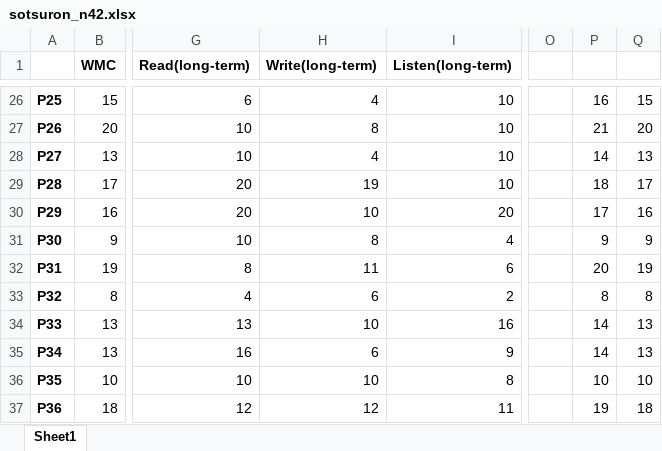
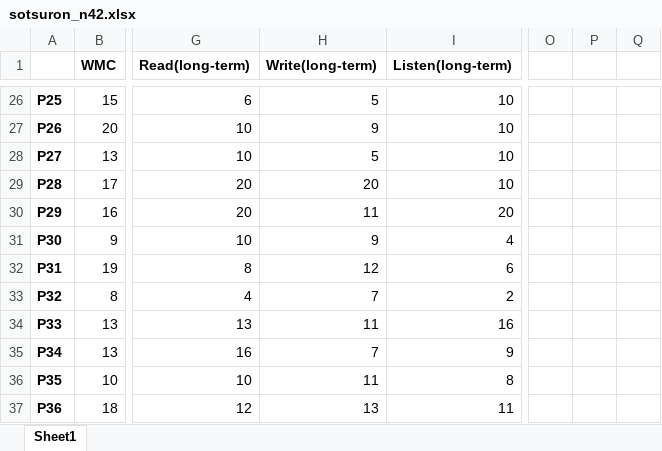
Before and after one commit to Fuga420/memory-learning-comparison, an Excel workbook: data/sotsuron_n42.xlsx, sheet Sheet1, drawn as a sheet; only a part is shown, gaps mark what is left out; values as stored, in another font and other column widths than the file's, no borders; the diff covers the shown part only; the diff names each change by its address in the sheet, - before the commit and + after, or states it on an @@ line.

```diff
--- a/data/sotsuron_n42.xlsx (sheet Sheet1)
+++ b/data/sotsuron_n42.xlsx (sheet Sheet1)
-H26 (Write(long-term)): 4
+H26 (Write(long-term)): 5
-P26: 16
+P26: (empty)
-Q26: 15
+Q26: (empty)
-H27 (Write(long-term)): 8
+H27 (Write(long-term)): 9
-P27: 21
+P27: (empty)
-Q27: 20
+Q27: (empty)
-H28 (Write(long-term)): 4
+H28 (Write(long-term)): 5
-P28: 14
+P28: (empty)
-Q28: 13
+Q28: (empty)
-H29 (Write(long-term)): 19
+H29 (Write(long-term)): 20
-P29: 18
+P29: (empty)
-Q29: 17
+Q29: (empty)
-H30 (Write(long-term)): 10
+H30 (Write(long-term)): 11
-P30: 17
+P30: (empty)
-Q30: 16
+Q30: (empty)
-H31 (Write(long-term)): 8
+H31 (Write(long-term)): 9
-P31: 9
+P31: (empty)
-Q31: 9
+Q31: (empty)
-H32 (Write(long-term)): 11
+H32 (Write(long-term)): 12
-P32: 20
+P32: (empty)
-Q32: 19
+Q32: (empty)
-H33 (Write(long-term)): 6
+H33 (Write(long-term)): 7
-P33: 8
+P33: (empty)
-Q33: 8
+Q33: (empty)
-H34 (Write(long-term)): 10
+H34 (Write(long-term)): 11
-P34:P35: 14
+P34:P35: (empty)
-Q34:Q35: 13
+Q34:Q35: (empty)
-H35 (Write(long-term)): 6
+H35 (Write(long-term)): 7
-H36 (Write(long-term)): 10
+H36 (Write(long-term)): 11
-P36: 10
+P36: (empty)
-Q36: 10
+Q36: (empty)
-H37 (Write(long-term)): 12
+H37 (Write(long-term)): 13
-P37: 19
+P37: (empty)
-Q37: 18
+Q37: (empty)
```
Also changed, not shown: 87 edited cells elsewhere in this sheet.
